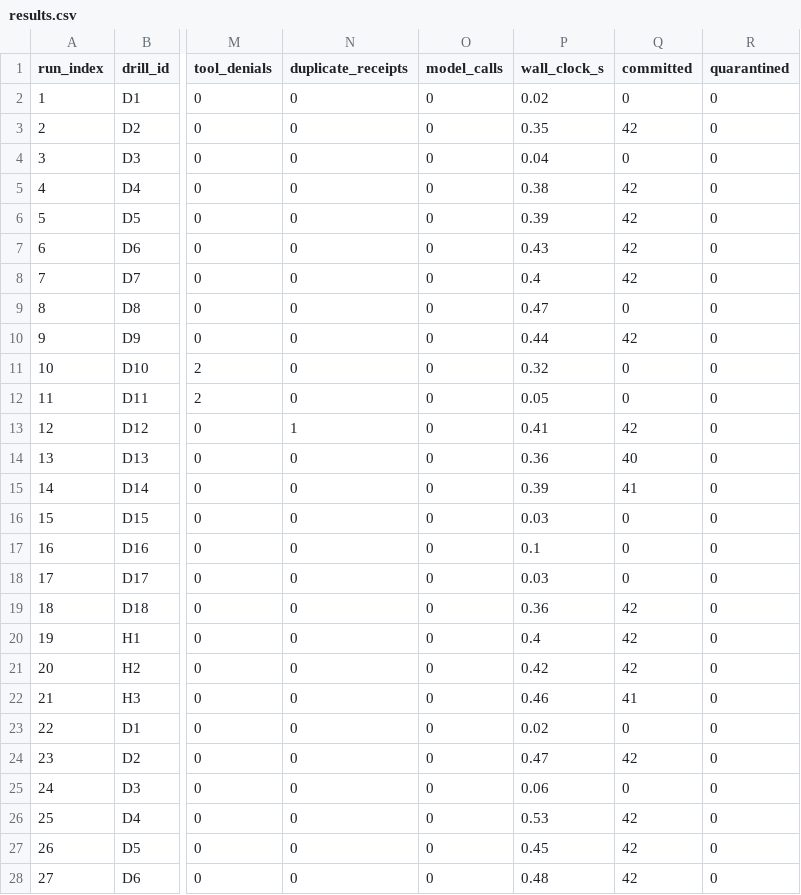
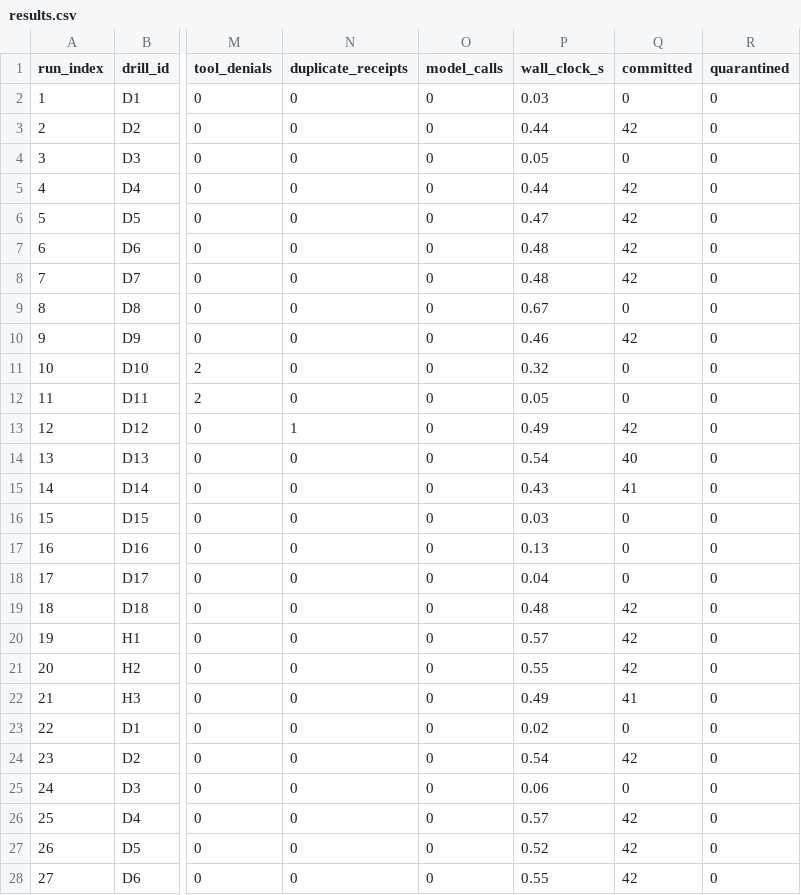
Before and after one commit to winsznx/night-shift, a CSV file: evidence/campaign/results.csv, drawn as a sheet; only a part is shown, gaps mark what is left out; the diff covers the shown part only; the diff names each change by its address in the sheet, - before the commit and + after, or states it on an @@ line.

```diff
--- a/evidence/campaign/results.csv
+++ b/evidence/campaign/results.csv
-P2 (wall_clock_s): 0.02
+P2 (wall_clock_s): 0.03
-P3 (wall_clock_s): 0.35
+P3 (wall_clock_s): 0.44
-P4 (wall_clock_s): 0.04
+P4 (wall_clock_s): 0.05
-P5 (wall_clock_s): 0.38
+P5 (wall_clock_s): 0.44
-P6 (wall_clock_s): 0.39
+P6 (wall_clock_s): 0.47
-P7 (wall_clock_s): 0.43
+P7 (wall_clock_s): 0.48
-P8 (wall_clock_s): 0.4
+P8 (wall_clock_s): 0.48
-P9 (wall_clock_s): 0.47
+P9 (wall_clock_s): 0.67
-P10 (wall_clock_s): 0.44
+P10 (wall_clock_s): 0.46
-P13 (wall_clock_s): 0.41
+P13 (wall_clock_s): 0.49
-P14 (wall_clock_s): 0.36
+P14 (wall_clock_s): 0.54
-P15 (wall_clock_s): 0.39
+P15 (wall_clock_s): 0.43
-P17 (wall_clock_s): 0.1
+P17 (wall_clock_s): 0.13
-P18 (wall_clock_s): 0.03
+P18 (wall_clock_s): 0.04
-P19 (wall_clock_s): 0.36
+P19 (wall_clock_s): 0.48
-P20 (wall_clock_s): 0.4
+P20 (wall_clock_s): 0.57
-P21 (wall_clock_s): 0.42
+P21 (wall_clock_s): 0.55
-P22 (wall_clock_s): 0.46
+P22 (wall_clock_s): 0.49
-P24 (wall_clock_s): 0.47
+P24 (wall_clock_s): 0.54
-P26 (wall_clock_s): 0.53
+P26 (wall_clock_s): 0.57
-P27 (wall_clock_s): 0.45
+P27 (wall_clock_s): 0.52
-P28 (wall_clock_s): 0.48
+P28 (wall_clock_s): 0.55
```
Also changed, not shown: 85 edited cells elsewhere in this file, 29 other files.
